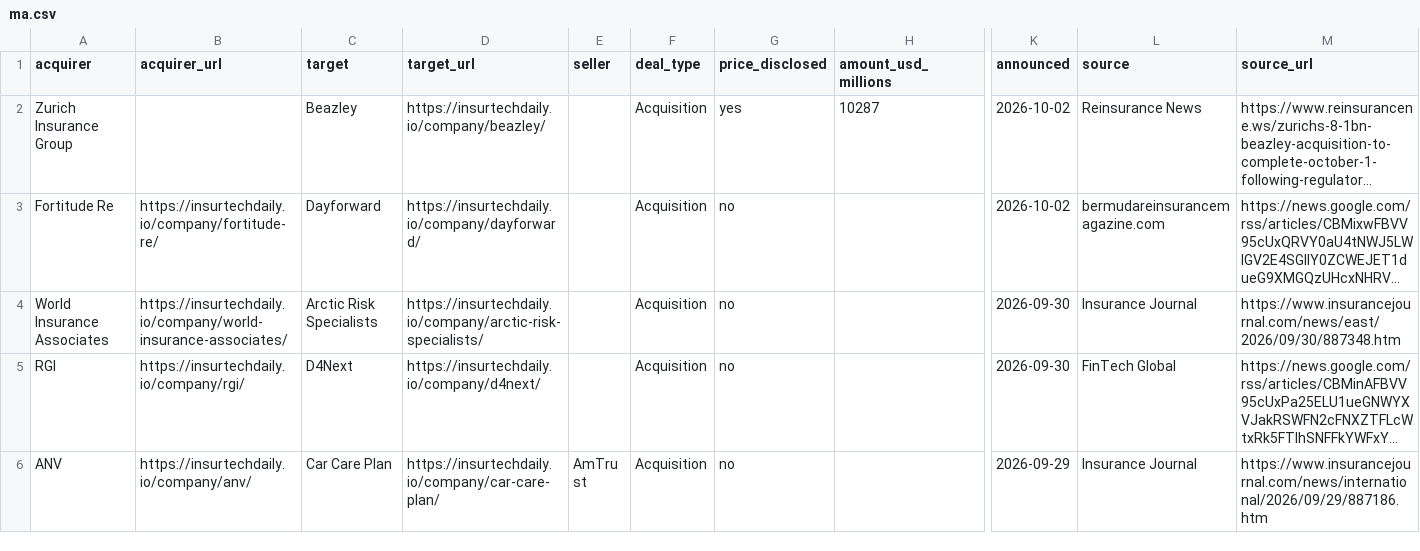
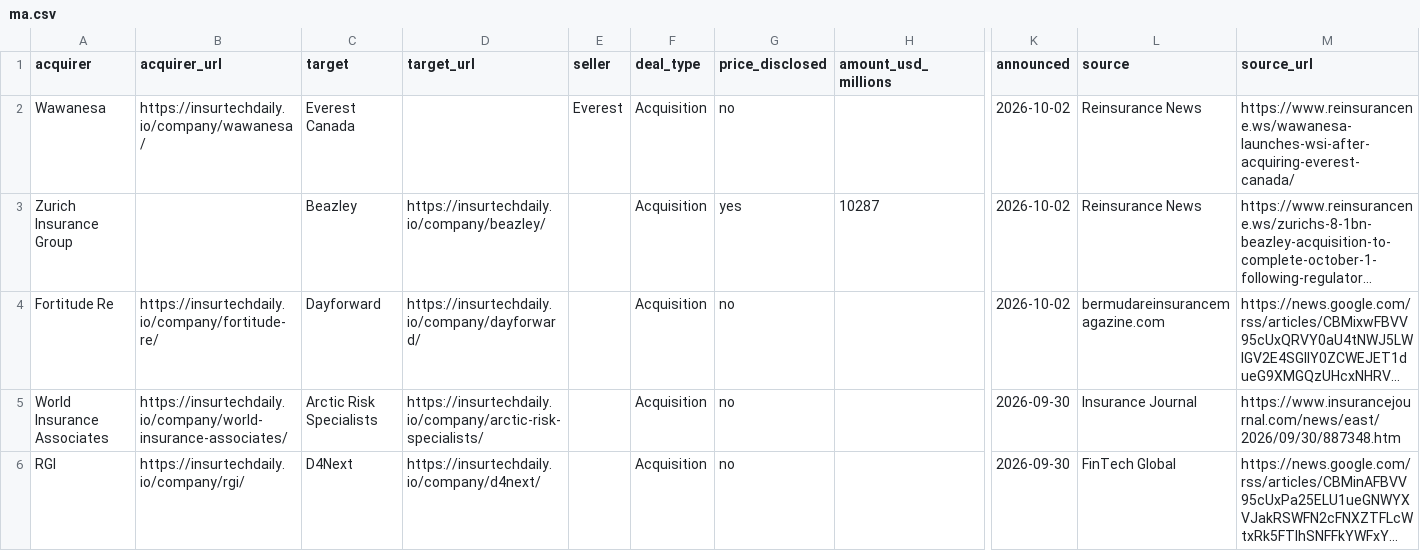
Before and after one commit to SJJ363/SJJ363.github.io, a CSV file: ma.csv, drawn as a sheet; only a part is shown, gaps mark what is left out; the shorter side is filled out with more unchanged rows; long unchanged cells end in …; rows hold the shown columns only; the diff names each change by its address in the sheet, - before the commit and + after, or states it on an @@ line.

```diff
--- a/ma.csv
+++ b/ma.csv
+row 2: Wawanesa | https://insurtechdaily.io/company/wawanesa/ | Everest Canada |  | Everest | Acquisition | no |  | 2026-10-02 | Reinsurance News | https://www.reinsurancene.ws/wawanesa-launches-wsi-after-acquiring-everest-canada/
```
Also changed, not shown: 54 other files.
